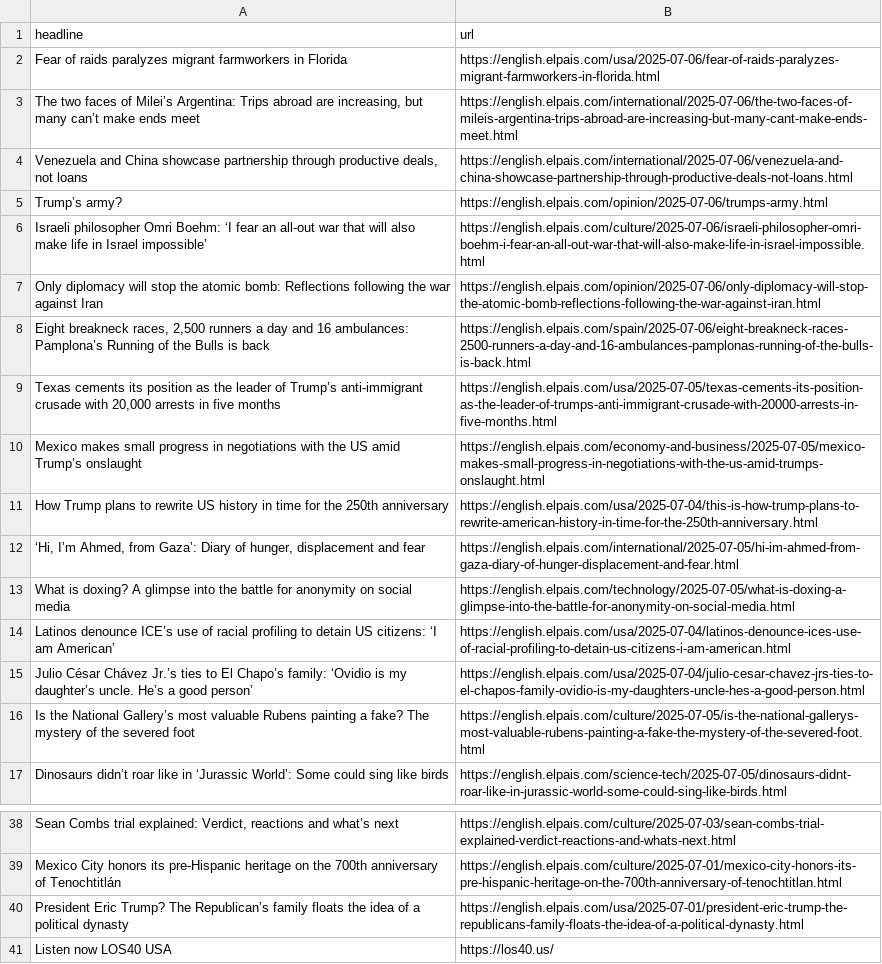
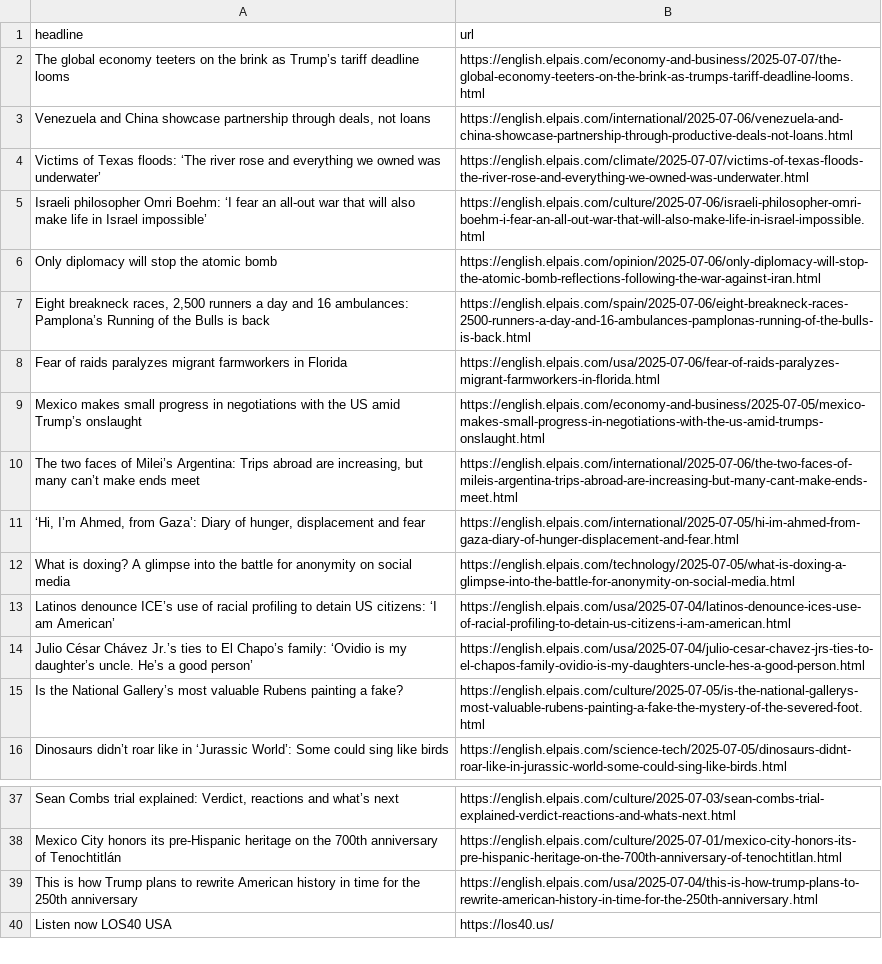
Before and after one commit to Filipe-Teles/el-pais-autoscraper, a CSV file: headlines.csv, drawn as a sheet; only a part is shown, gaps mark what is left out; removed rows and columns are numbered as before the commit, all else as after; the diff names each change by its address in the sheet, - before the commit and + after, or states it on an @@ line.

```diff
--- a/headlines.csv
+++ b/headlines.csv
+row 2: The global economy teeters on the brink as Trump’s tariff deadline looms | https://english.elpais.com/economy-and-business/2025-07-07/the-global-economy-teeters-on-the-brink-as-trumps-tariff-deadline-looms.html
+row 3: Venezuela and China showcase partnership through deals, not loans | https://english.elpais.com/international/2025-07-06/venezuela-and-china-showcase-partnership-through-productive-deals-not-loans.html
+row 4: Victims of Texas floods: ‘The river rose and everything we owned was underwater’ | https://english.elpais.com/climate/2025-07-07/victims-of-texas-floods-the-river-rose-and-everything-we-owned-was-underwater.html
@@ row 6 moved to row 5: Israeli philosopher Omri Boehm: ‘I fear … @@
+row 6: Only diplomacy will stop the atomic bomb | https://english.elpais.com/opinion/2025-07-06/only-diplomacy-will-stop-the-atomic-bomb-reflections-following-the-war-against-iran.html
@@ row 8 moved to row 7: Eight breakneck races, 2,500 runners a d… @@
@@ row 10 moved to row 9: Mexico makes small progress in negotiati… @@
-row 4: Venezuela and China showcase partnership through productive deals, not loans | https://english.elpais.com/international/2025-07-06/venezuela-and-china-showcase-partnership-through-productive-deals-not-loans.html
-row 5: Trump’s army? | https://english.elpais.com/opinion/2025-07-06/trumps-army.html
-row 7: Only diplomacy will stop the atomic bomb: Reflections following the war against Iran | https://english.elpais.com/opinion/2025-07-06/only-diplomacy-will-stop-the-atomic-bomb-reflections-following-the-war-against-iran.html
-row 9: Texas cements its position as the leader of Trump’s anti-immigrant crusade with 20,000 arrests in five months | https://english.elpais.com/usa/2025-07-05/texas-cements-its-position-as-the-leader-of-trumps-anti-immigrant-crusade-with-20000-arrests-in-five-months.html
-row 11: How Trump plans to rewrite US history in time for the 250th anniversary | https://english.elpais.com/usa/2025-07-04/this-is-how-trump-plans-to-rewrite-american-history-in-time-for-the-250th-anniversary.html
-A15 (headline): …a fake? The mystery of the severed foot
+A15 (headline): …a fake?
-row 40: President Eric Trump? The Republican’s family floats the idea of a political dynasty | https://english.elpais.com/usa/2025-07-01/president-eric-trump-the-republicans-family-floats-the-idea-of-a-political-dynasty.html
+row 39: This is how Trump plans to rewrite American history in time for the 250th anniversary | https://english.elpais.com/usa/2025-07-04/this-is-how-trump-plans-to-rewrite-american-history-in-time-for-the-250th-anniversary.html
```
